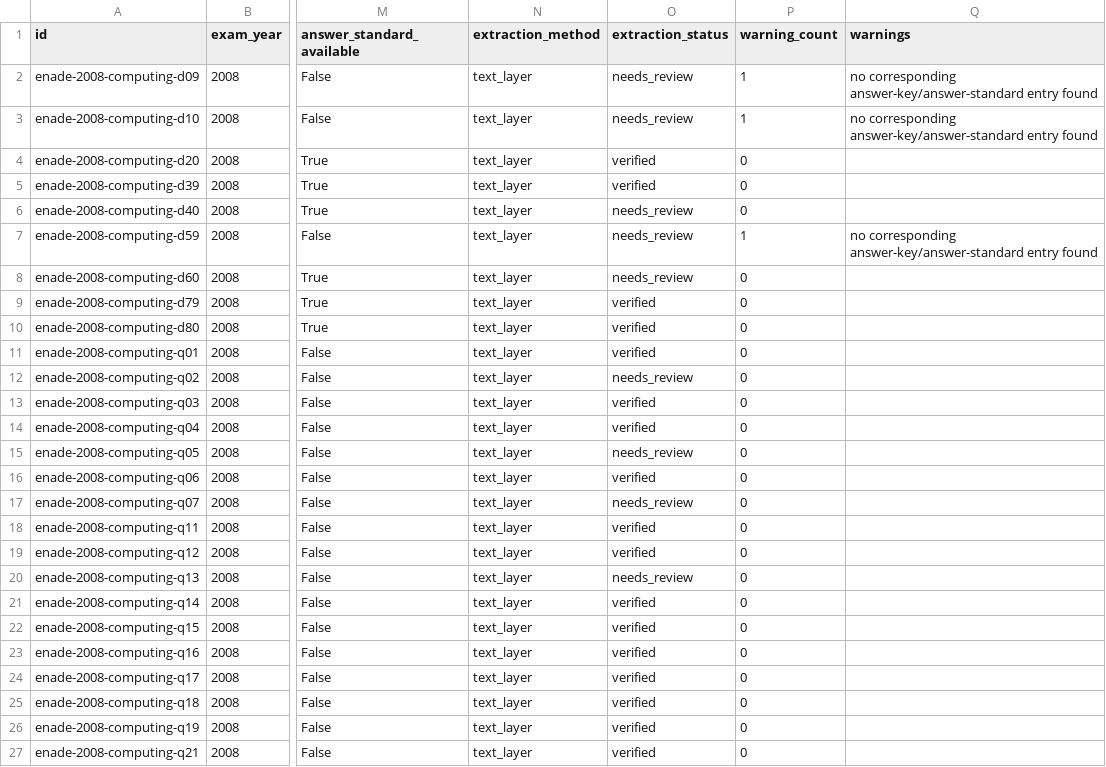
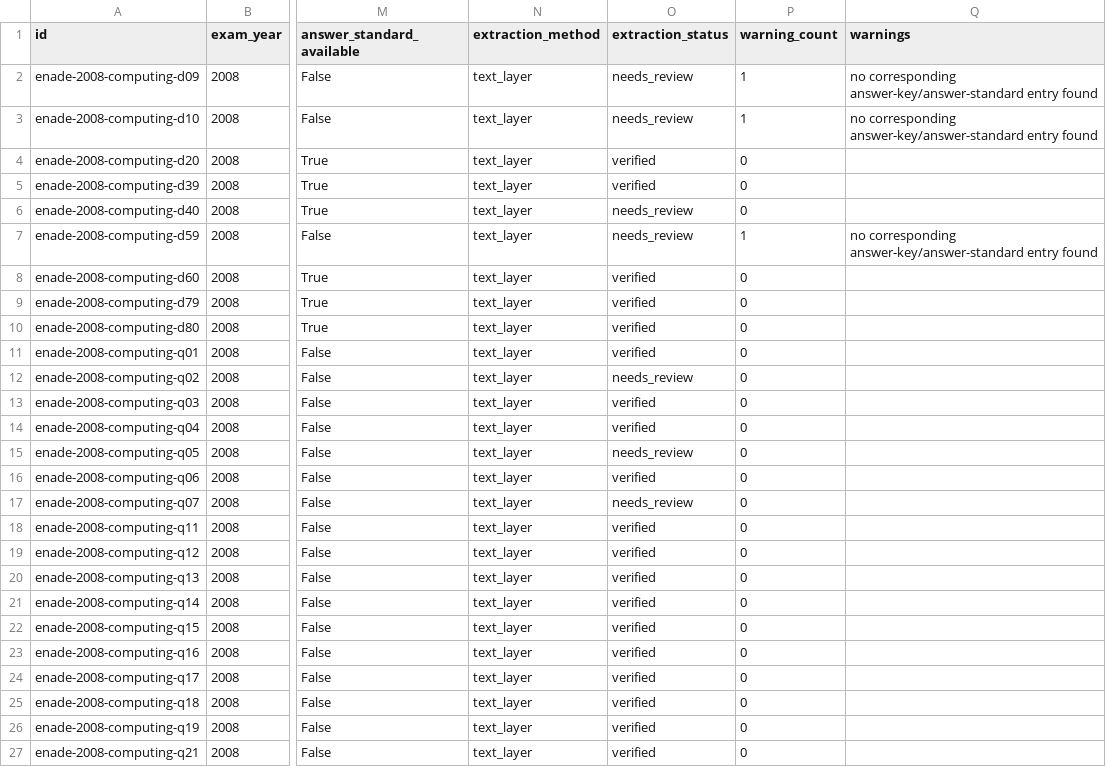
Before and after one commit to FilipePessoa30/PDF_TO_MD, a CSV file: data/manifests/extraction-audit-2008-computing.csv, drawn as a sheet; only a part is shown, gaps mark what is left out; the diff names each change by its address in the sheet, - before the commit and + after, or states it on an @@ line.

```diff
--- a/data/manifests/extraction-audit-2008-computing.csv
+++ b/data/manifests/extraction-audit-2008-computing.csv
-O8 (extraction_status): needs_review
+O8 (extraction_status): verified
-O20 (extraction_status): needs_review
+O20 (extraction_status): verified
```
Also changed, not shown: 27 other files.
